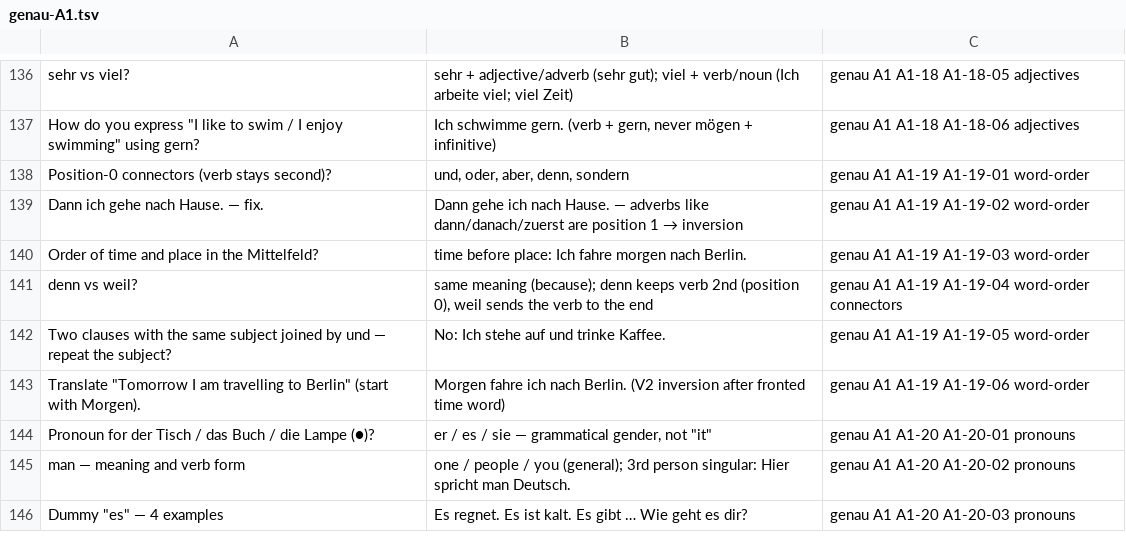
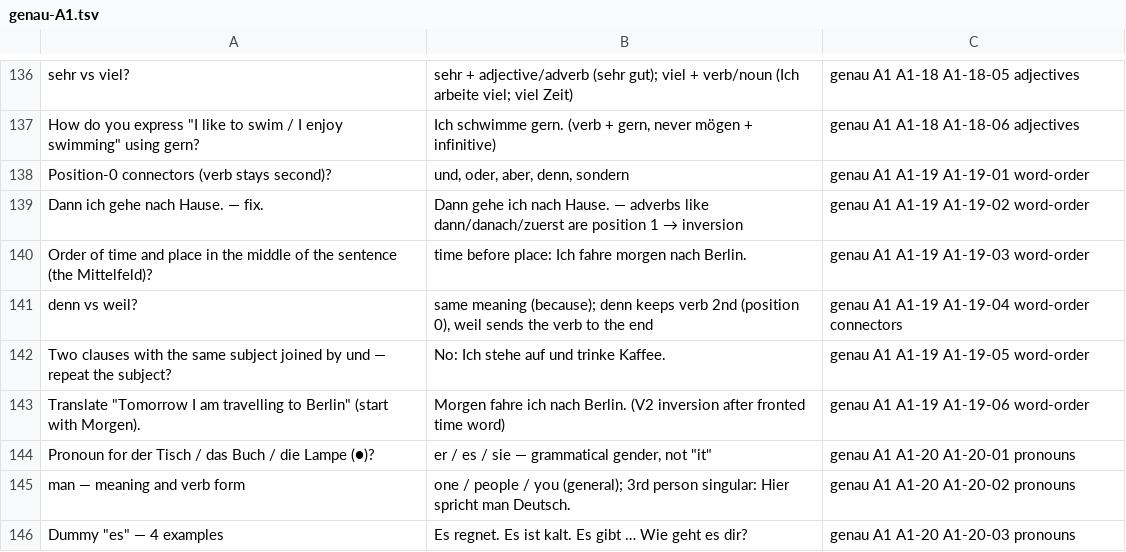
Before and after one commit to laguiar/genau, a TSV file: review/anki/genau-A1.tsv, drawn as a sheet; only a part is shown, gaps mark what is left out.

```diff
--- a/review/anki/genau-A1.tsv
+++ b/review/anki/genau-A1.tsv
@@ -139,3 +139,3 @@ Position-0 connectors (verb stays second)?	und, oder, aber, denn, sondern	genau
 "Dann ich gehe nach Hause." — fix.	Dann gehe ich nach Hause. — adverbs like dann/danach/zuerst are position 1 → inversion	genau A1 A1-19 A1-19-02 word-order
-Order of time and place in the Mittelfeld?	time before place: Ich fahre morgen nach Berlin.	genau A1 A1-19 A1-19-03 word-order
+Order of time and place in the middle of the sentence (the Mittelfeld)?	time before place: Ich fahre morgen nach Berlin.	genau A1 A1-19 A1-19-03 word-order
 denn vs weil?	same meaning (because); denn keeps verb 2nd (position 0), weil sends the verb to the end	genau A1 A1-19 A1-19-04 word-order connectors
```
Also changed, not shown: review/anki/genau-all-core.tsv, review/anki/genau-complete-all-languages.tsv, 4 other files.
